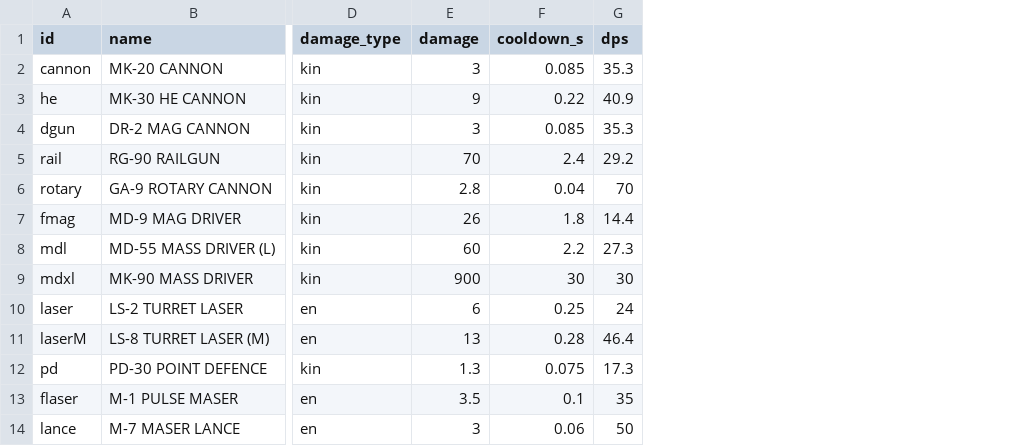
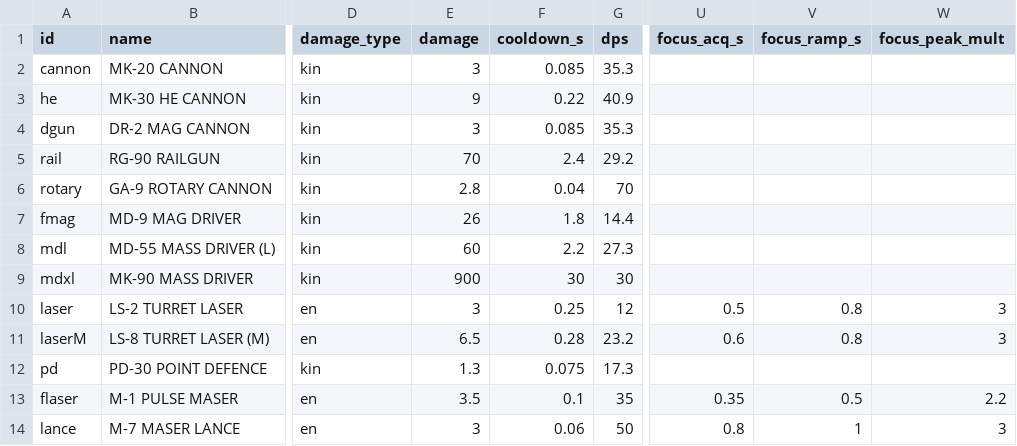
Before and after one commit to kachumbali/game-space, a CSV file: docs/data/weapons.csv, drawn as a sheet; only a part is shown, gaps mark what is left out; the diff names each change by its address in the sheet, - before the commit and + after, or states it on an @@ line.

```diff
--- a/docs/data/weapons.csv
+++ b/docs/data/weapons.csv
+column U (focus_acq_s), rows 10-14: 0.5 | 0.6 |  | 0.35 | 0.8
+column V (focus_ramp_s), rows 10-14: 0.8 | 0.8 |  | 0.5 | 1
+column W (focus_peak_mult), rows 10-14: 3 | 3 |  | 2.2 | 3
-E10 (damage): 6
+E10 (damage): 3
-G10 (dps): 24
+G10 (dps): 12
-E11 (damage): 13
+E11 (damage): 6.5
-G11 (dps): 46.4
+G11 (dps): 23.2
```
Also changed, not shown: docs/data/ships.csv, 14 other files.
